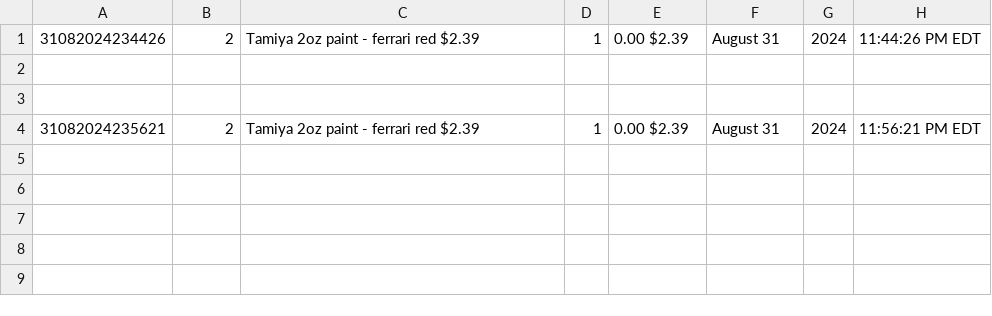
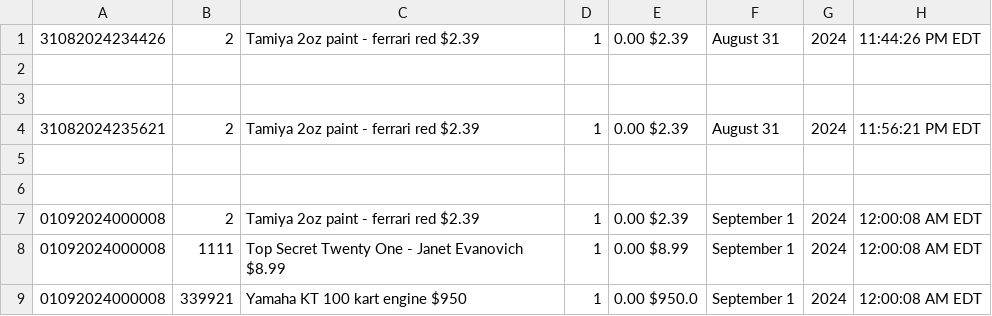
Before and after one commit to Fugate-A/EnterpriseComputing-Project1, a CSV file: EnterpriseProject1/transactions.csv, drawn as a sheet.

```diff
--- a/EnterpriseProject1/transactions.csv
+++ b/EnterpriseProject1/transactions.csv
@@ -4 +4,6 @@
 31082024235621, 2, "Tamiya 2oz paint - ferrari red" $2.39, 1, 0.00 $2.39, August 31, 2024, 11:56:21 PM EDT
+
+
+01092024000008, 2, "Tamiya 2oz paint - ferrari red" $2.39, 1, 0.00 $2.39, September 1, 2024, 12:00:08 AM EDT
+01092024000008, 1111, "Top Secret Twenty One - Janet Evanovich" $8.99, 1, 0.00 $8.99, September 1, 2024, 12:00:08 AM EDT
+01092024000008, 339921, "Yamaha KT 100 kart engine" $950, 1, 0.00 $950.0, September 1, 2024, 12:00:08 AM EDT
```
Also changed, not shown: 1 other file.
